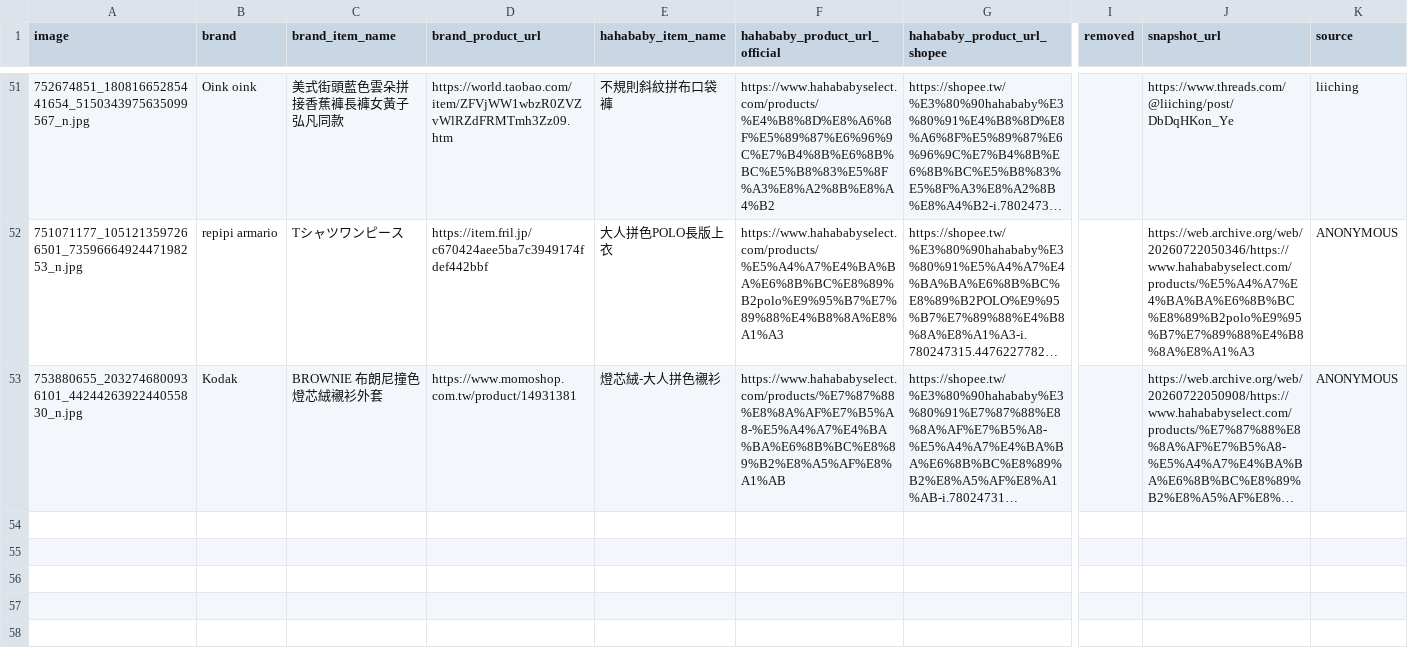
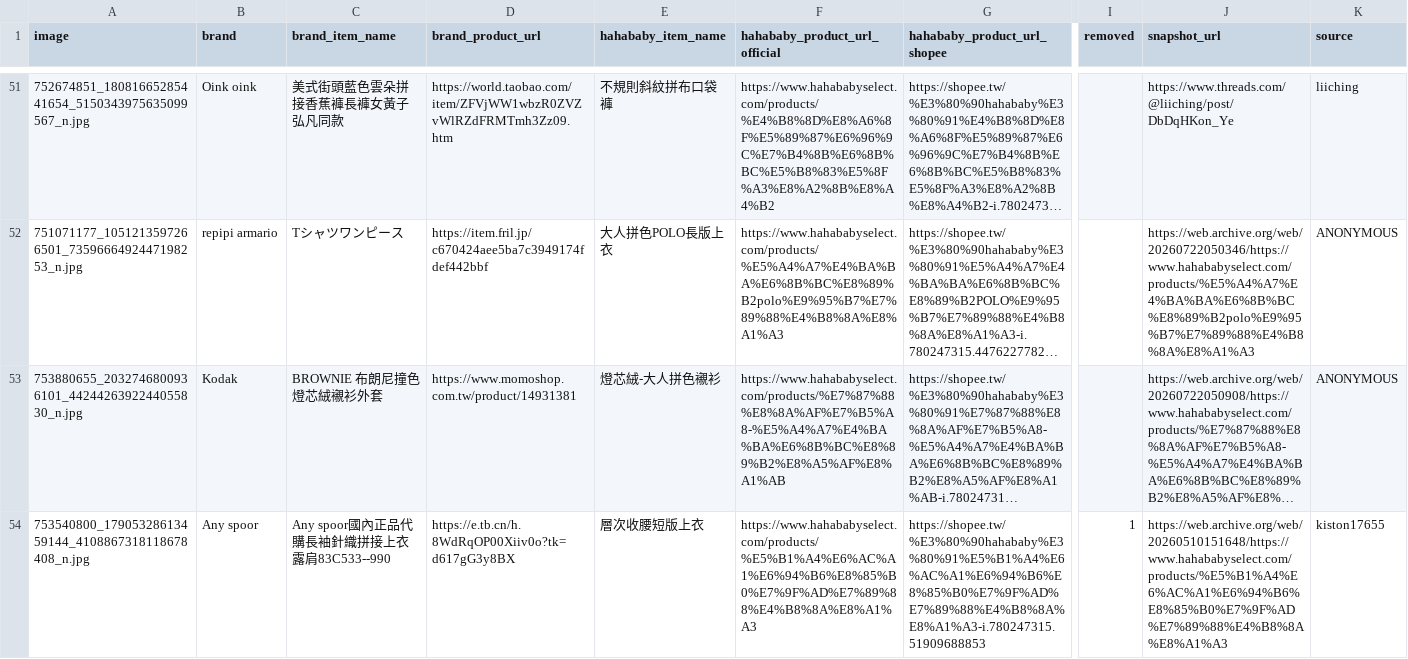
Before and after one commit to SuJiaKuan/hahababy_ohno, a CSV file: data/comparisons.csv, drawn as a sheet; only a part is shown, gaps mark what is left out; long unchanged cells end in …; rows hold the shown columns only; the diff names each change by its address in the sheet, - before the commit and + after, or states it on an @@ line.

Commit message:
Add item(s)

```diff
--- a/data/comparisons.csv
+++ b/data/comparisons.csv
+row 54: 753540800_17905328613459144_4108867318118678408_n.jpg | Any spoor | Any spoor國內正品代購長袖針織拼接上衣露肩83C533--990 | https://e.tb.cn/h.8WdRqOP00Xiiv0o?tk=d617gG3y8BX | 層次收腰短版上衣 | https://www.hahababyselect.com/products/%E5%B1%A4%E6%AC%A1%E6%94%B6%E8%85%B0%E7%9F%AD%E7%89%88%E4%B8%8A%E8%A1%A3 | https://shopee.tw/%E3%80%90hahababy%E3%80%91%E5%B1%A4%E6%AC%A1%E6%94%B6%E8%85%B0%E7%9F%AD%E7%89%88%E4%B8%8A%E8%A1%A3-i.780247315.51909688853 | 1 | https://web.archive.org/web/20260510151648/https://www.hahababyselect.com/products/%E5%B1%A4%E6%AC%A1%E6%94%B6%E8%85%B0%E7%9F%AD%E7%89%88%E4%B8%8A%E8%A1%A3 | kiston17655
```
Also changed, not shown: 2 other files.
